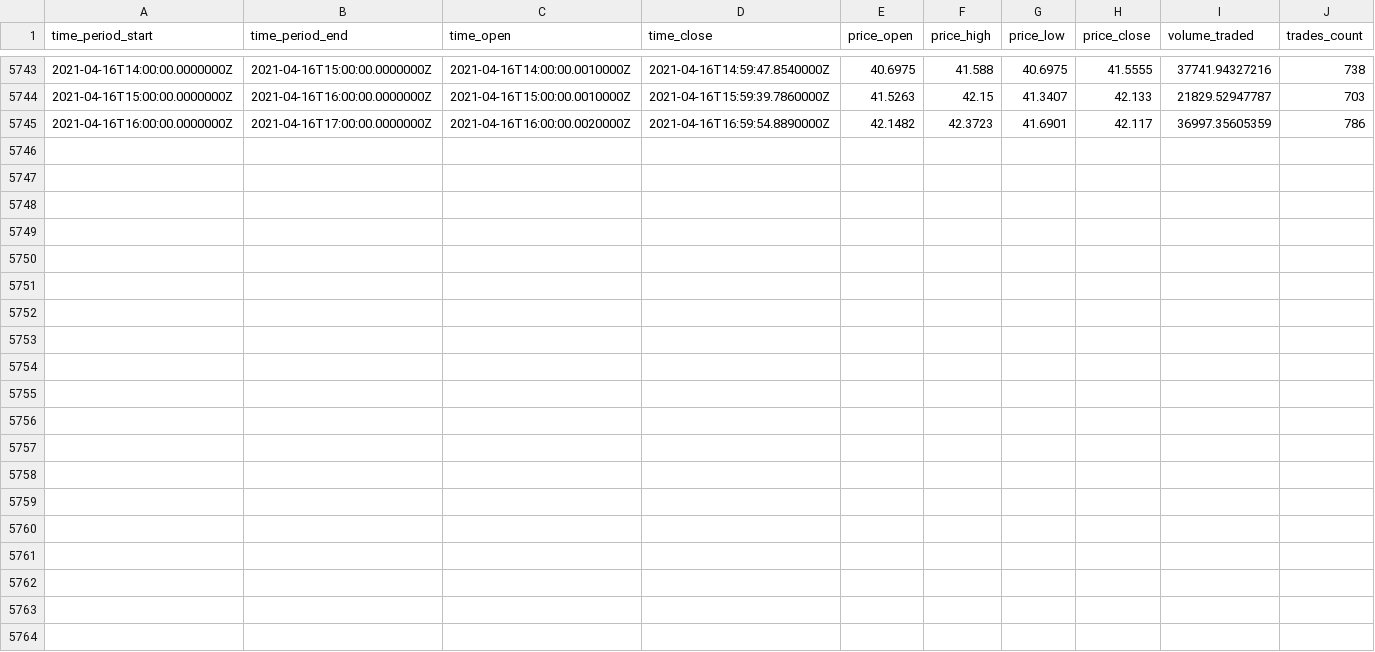
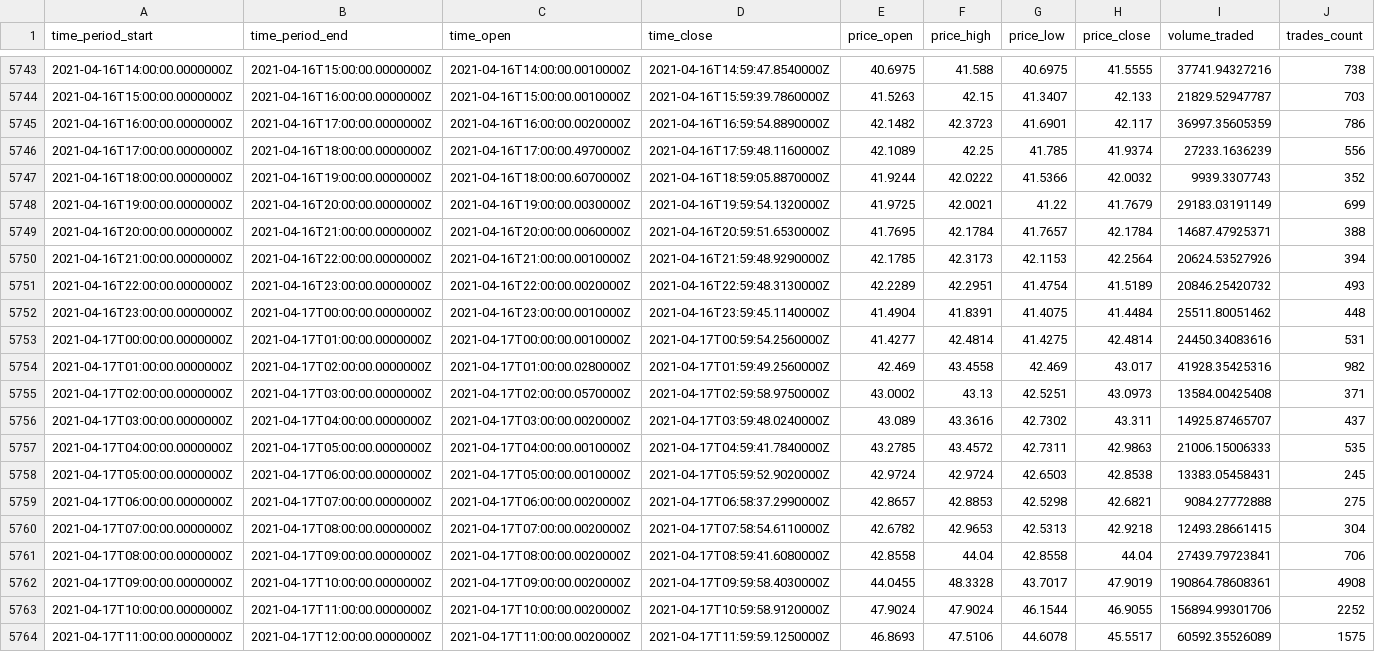
Before and after one commit to crogar/ETL-Project, a CSV file: Resources/datasets/DOTUSDT_1h.csv, drawn as a sheet; only a part is shown, gaps mark what is left out; the diff names each change by its address in the sheet, - before the commit and + after, or states it on an @@ line.

```diff
--- a/Resources/datasets/DOTUSDT_1h.csv
+++ b/Resources/datasets/DOTUSDT_1h.csv
+row 5746: 2021-04-16T17:00:00.0000000Z | 2021-04-16T18:00:00.0000000Z | 2021-04-16T17:00:00.4970000Z | 2021-04-16T17:59:48.1160000Z | 42.1089 | 42.25 | 41.785 | 41.9374 | 27233.1636239 | 556
+row 5747: 2021-04-16T18:00:00.0000000Z | 2021-04-16T19:00:00.0000000Z | 2021-04-16T18:00:00.6070000Z | 2021-04-16T18:59:05.8870000Z | 41.9244 | 42.0222 | 41.5366 | 42.0032 | 9939.3307743 | 352
+row 5748: 2021-04-16T19:00:00.0000000Z | 2021-04-16T20:00:00.0000000Z | 2021-04-16T19:00:00.0030000Z | 2021-04-16T19:59:54.1320000Z | 41.9725 | 42.0021 | 41.22 | 41.7679 | 29183.03191149 | 699
+row 5749: 2021-04-16T20:00:00.0000000Z | 2021-04-16T21:00:00.0000000Z | 2021-04-16T20:00:00.0060000Z | 2021-04-16T20:59:51.6530000Z | 41.7695 | 42.1784 | 41.7657 | 42.1784 | 14687.47925371 | 388
+row 5750: 2021-04-16T21:00:00.0000000Z | 2021-04-16T22:00:00.0000000Z | 2021-04-16T21:00:00.0010000Z | 2021-04-16T21:59:48.9290000Z | 42.1785 | 42.3173 | 42.1153 | 42.2564 | 20624.53527926 | 394
+row 5751: 2021-04-16T22:00:00.0000000Z | 2021-04-16T23:00:00.0000000Z | 2021-04-16T22:00:00.0020000Z | 2021-04-16T22:59:48.3130000Z | 42.2289 | 42.2951 | 41.4754 | 41.5189 | 20846.25420732 | 493
+row 5752: 2021-04-16T23:00:00.0000000Z | 2021-04-17T00:00:00.0000000Z | 2021-04-16T23:00:00.0010000Z | 2021-04-16T23:59:45.1140000Z | 41.4904 | 41.8391 | 41.4075 | 41.4484 | 25511.80051462 | 448
+row 5753: 2021-04-17T00:00:00.0000000Z | 2021-04-17T01:00:00.0000000Z | 2021-04-17T00:00:00.0010000Z | 2021-04-17T00:59:54.2560000Z | 41.4277 | 42.4814 | 41.4275 | 42.4814 | 24450.34083616 | 531
+row 5754: 2021-04-17T01:00:00.0000000Z | 2021-04-17T02:00:00.0000000Z | 2021-04-17T01:00:00.0280000Z | 2021-04-17T01:59:49.2560000Z | 42.469 | 43.4558 | 42.469 | 43.017 | 41928.35425316 | 982
+row 5755: 2021-04-17T02:00:00.0000000Z | 2021-04-17T03:00:00.0000000Z | 2021-04-17T02:00:00.0570000Z | 2021-04-17T02:59:58.9750000Z | 43.0002 | 43.13 | 42.5251 | 43.0973 | 13584.00425408 | 371
+row 5756: 2021-04-17T03:00:00.0000000Z | 2021-04-17T04:00:00.0000000Z | 2021-04-17T03:00:00.0020000Z | 2021-04-17T03:59:48.0240000Z | 43.089 | 43.3616 | 42.7302 | 43.311 | 14925.87465707 | 437
+row 5757: 2021-04-17T04:00:00.0000000Z | 2021-04-17T05:00:00.0000000Z | 2021-04-17T04:00:00.0010000Z | 2021-04-17T04:59:41.7840000Z | 43.2785 | 43.4572 | 42.7311 | 42.9863 | 21006.15006333 | 535
+row 5758: 2021-04-17T05:00:00.0000000Z | 2021-04-17T06:00:00.0000000Z | 2021-04-17T05:00:00.0010000Z | 2021-04-17T05:59:52.9020000Z | 42.9724 | 42.9724 | 42.6503 | 42.8538 | 13383.05458431 | 245
+row 5759: 2021-04-17T06:00:00.0000000Z | 2021-04-17T07:00:00.0000000Z | 2021-04-17T06:00:00.0020000Z | 2021-04-17T06:58:37.2990000Z | 42.8657 | 42.8853 | 42.5298 | 42.6821 | 9084.27772888 | 275
+row 5760: 2021-04-17T07:00:00.0000000Z | 2021-04-17T08:00:00.0000000Z | 2021-04-17T07:00:00.0020000Z | 2021-04-17T07:58:54.6110000Z | 42.6782 | 42.9653 | 42.5313 | 42.9218 | 12493.28661415 | 304
+row 5761: 2021-04-17T08:00:00.0000000Z | 2021-04-17T09:00:00.0000000Z | 2021-04-17T08:00:00.0020000Z | 2021-04-17T08:59:41.6080000Z | 42.8558 | 44.04 | 42.8558 | 44.04 | 27439.79723841 | 706
+row 5762: 2021-04-17T09:00:00.0000000Z | 2021-04-17T10:00:00.0000000Z | 2021-04-17T09:00:00.0020000Z | 2021-04-17T09:59:58.4030000Z | 44.0455 | 48.3328 | 43.7017 | 47.9019 | 190864.78608361 | 4908
+row 5763: 2021-04-17T10:00:00.0000000Z | 2021-04-17T11:00:00.0000000Z | 2021-04-17T10:00:00.0020000Z | 2021-04-17T10:59:58.9120000Z | 47.9024 | 47.9024 | 46.1544 | 46.9055 | 156894.99301706 | 2252
+row 5764: 2021-04-17T11:00:00.0000000Z | 2021-04-17T12:00:00.0000000Z | 2021-04-17T11:00:00.0020000Z | 2021-04-17T11:59:59.1250000Z | 46.8693 | 47.5106 | 44.6078 | 45.5517 | 60592.35526089 | 1575
```
Also changed, not shown: Resources/datasets/ADAUSDT_1h.csv, Resources/datasets/BNBUSDT_1h.csv, 20 other files.
